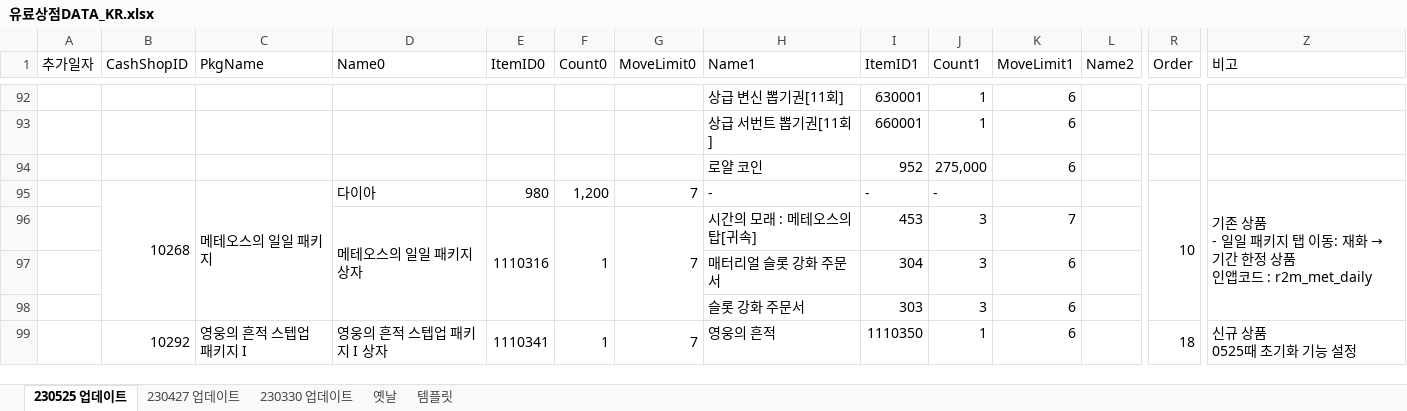
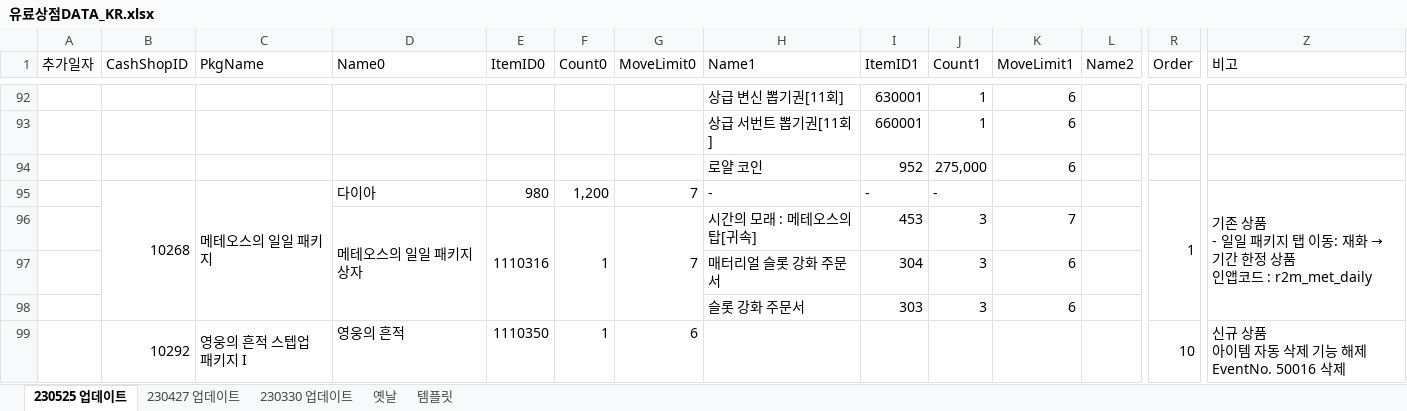
Before and after one commit to SungMinseok/TC_AutoMaker-R2M, an Excel workbook: 유료상점DATA_KR.xlsx, sheet 230525 업데이트, drawn as a sheet; only a part is shown, gaps mark what is left out; values as stored, in another font and other column widths than the file's, no cell formats; removed rows and columns are numbered as before the commit, all else as after; ↵ is a line break in a cell; the diff covers the shown part only; the diff names each change by its address in the sheet, - before the commit and + after, or states it on an @@ line.

```diff
--- a/유료상점DATA_KR.xlsx (sheet 230525 업데이트)
+++ b/유료상점DATA_KR.xlsx (sheet 230525 업데이트)
-R95 (Order): 10
+R95 (Order): 1
-D99 (Name0): 영웅의 흔적 스텝업 패키지 I 상자
+D99 (Name0): 영웅의 흔적
-D99:D103 merged
-E99 (ItemID0): 1110341
+E99 (ItemID0): 1110350
-E99:E103 merged
-F99:F103 merged
-G99 (MoveLimit0): 7
+G99 (MoveLimit0): 6
-G99:G103 merged
-H99 (Name1): 영웅의 흔적
+H99 (Name1): (empty)
-I99 (ItemID1): 1110350
+I99 (ItemID1): (empty)
-J99 (Count1): 1
+J99 (Count1): (empty)
-K99 (MoveLimit1): 6
+K99 (MoveLimit1): (empty)
-R99 (Order): 18
+R99 (Order): 10
-Z99 (비고): 신규 상품 ↵ 0525때 초기화 기능 설정
+Z99 (비고): 신규 상품 ↵ 아이템 자동 삭제 기능 해제 ↵ EventNo. 50016 삭제
```
Also changed, not shown: 1 added row, 1 removed row, 107 edited cells and merged cells elsewhere in this sheet, cell formats, 업데이트히스토리_TW.xlsx, 유료상점DATA_TW.xlsx, 20 other files.
